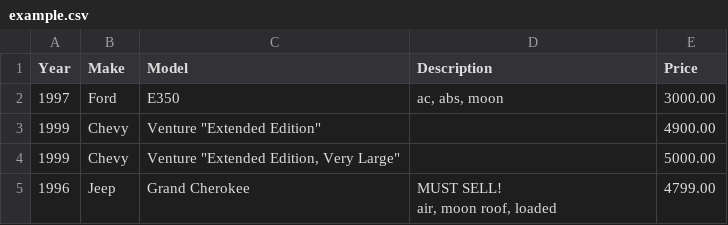
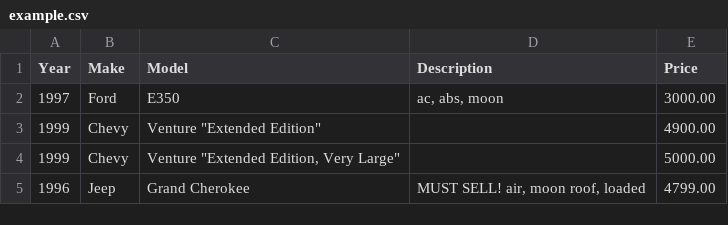
Before and after one commit to samhol/SPHP-framework, a CSV file: manual/snippets/example.csv, drawn as a sheet.

```diff
--- a/manual/snippets/example.csv
+++ b/manual/snippets/example.csv
@@ -4,3 +4,2 @@ Year,Make,Model,Description,Price
 1999,Chevy,"Venture ""Extended Edition, Very Large""",,5000.00
-1996,Jeep,Grand Cherokee,"MUST SELL!
-air, moon roof, loaded",4799.00
+1996,Jeep,Grand Cherokee,"MUST SELL! air, moon roof, loaded",4799.00
```
Also changed, not shown: 23 other files.
